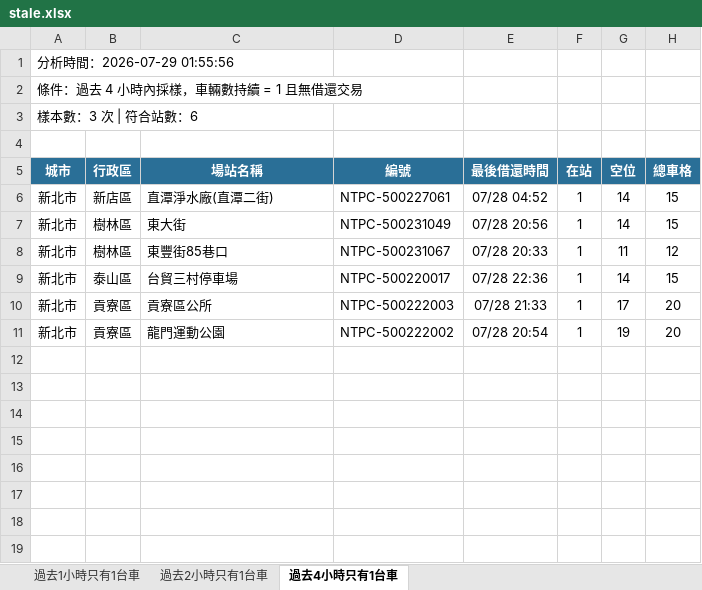
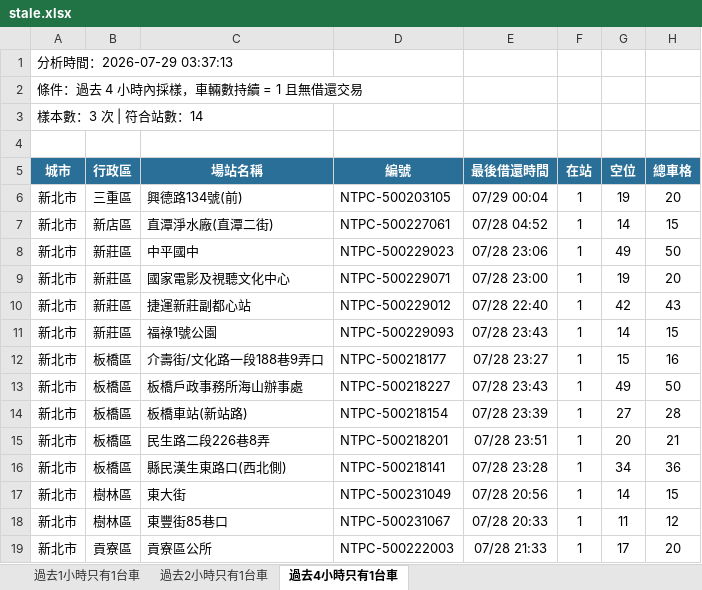
Before and after one commit to hippop3c/fixedbike, an Excel workbook: stale.xlsx, sheet 過去4小時只有1台車, drawn as a sheet; values as stored, in another font and other column widths than the file's, no borders; removed rows and columns are numbered as before the commit, all else as after; the diff names each change by its address in the sheet, - before the commit and + after, or states it on an @@ line.

```diff
--- a/stale.xlsx (sheet 過去4小時只有1台車)
+++ b/stale.xlsx (sheet 過去4小時只有1台車)
-A1 (城市): 分析時間：2026-07-29 01:55:56
+A1 (城市): 分析時間：2026-07-29 03:37:13
-A3 (城市): 樣本數：3 次 | 符合站數：6
+A3 (城市): 樣本數：3 次 | 符合站數：14
+row 6: 新北市 | 三重區 | 興德路134號(前) | NTPC-500203105 | 07/29 00:04 | 1 | 19 | 20
+row 8: 新北市 | 新莊區 | 中平國中 | NTPC-500229023 | 07/28 23:06 | 1 | 49 | 50
+row 9: 新北市 | 新莊區 | 國家電影及視聽文化中心 | NTPC-500229071 | 07/28 23:00 | 1 | 19 | 20
+row 10: 新北市 | 新莊區 | 捷運新莊副都心站 | NTPC-500229012 | 07/28 22:40 | 1 | 42 | 43
+row 11: 新北市 | 新莊區 | 福祿1號公園 | NTPC-500229093 | 07/28 23:43 | 1 | 14 | 15
+row 12: 新北市 | 板橋區 | 介壽街/文化路一段188巷9弄口 | NTPC-500218177 | 07/28 23:27 | 1 | 15 | 16
+row 13: 新北市 | 板橋區 | 板橋戶政事務所海山辦事處 | NTPC-500218227 | 07/28 23:43 | 1 | 49 | 50
+row 14: 新北市 | 板橋區 | 板橋車站(新站路) | NTPC-500218154 | 07/28 23:39 | 1 | 27 | 28
+row 15: 新北市 | 板橋區 | 民生路二段226巷8弄 | NTPC-500218201 | 07/28 23:51 | 1 | 20 | 21
+row 16: 新北市 | 板橋區 | 縣民漢生東路口(西北側) | NTPC-500218141 | 07/28 23:28 | 1 | 34 | 36
-row 9: 新北市 | 泰山區 | 台貿三村停車場 | NTPC-500220017 | 07/28 22:36 | 1 | 14 | 15
-row 11: 新北市 | 貢寮區 | 龍門運動公園 | NTPC-500222002 | 07/28 20:54 | 1 | 19 | 20
```
Also changed, not shown: sheet 過去2小時只有1台車, sheet 過去1小時只有1台車, 3 other files.
